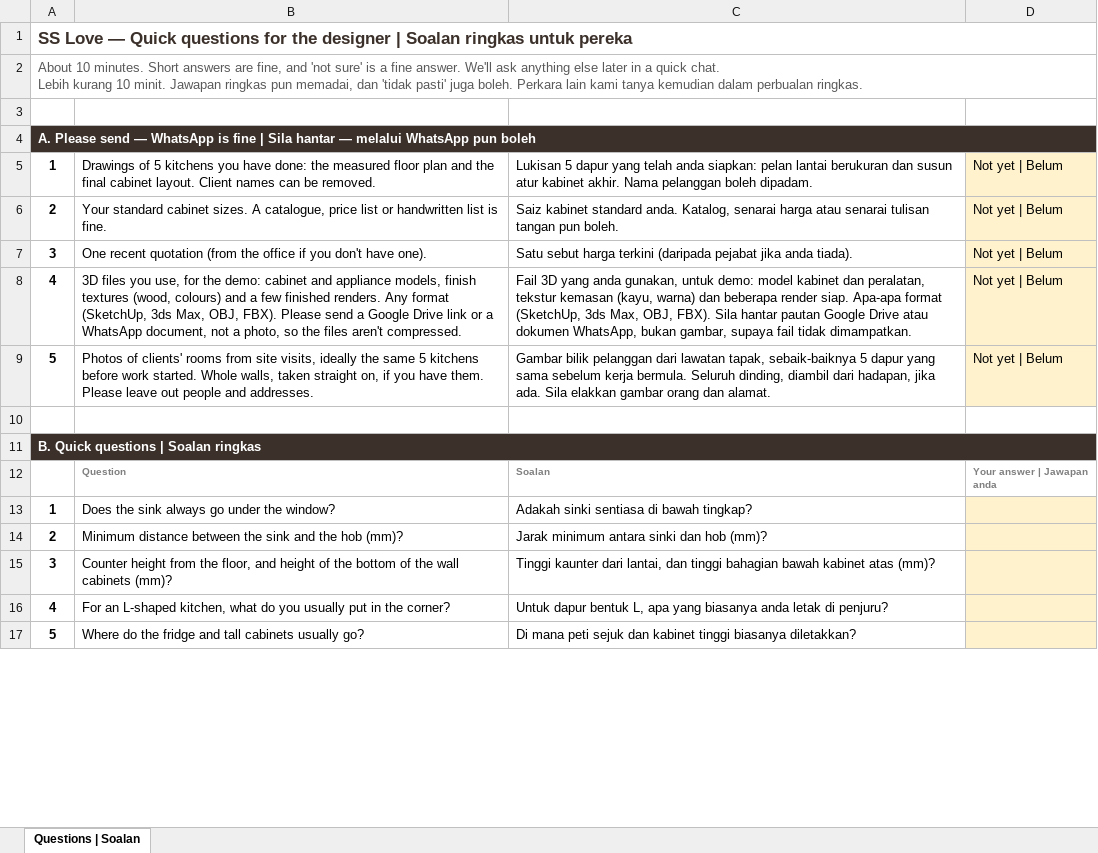
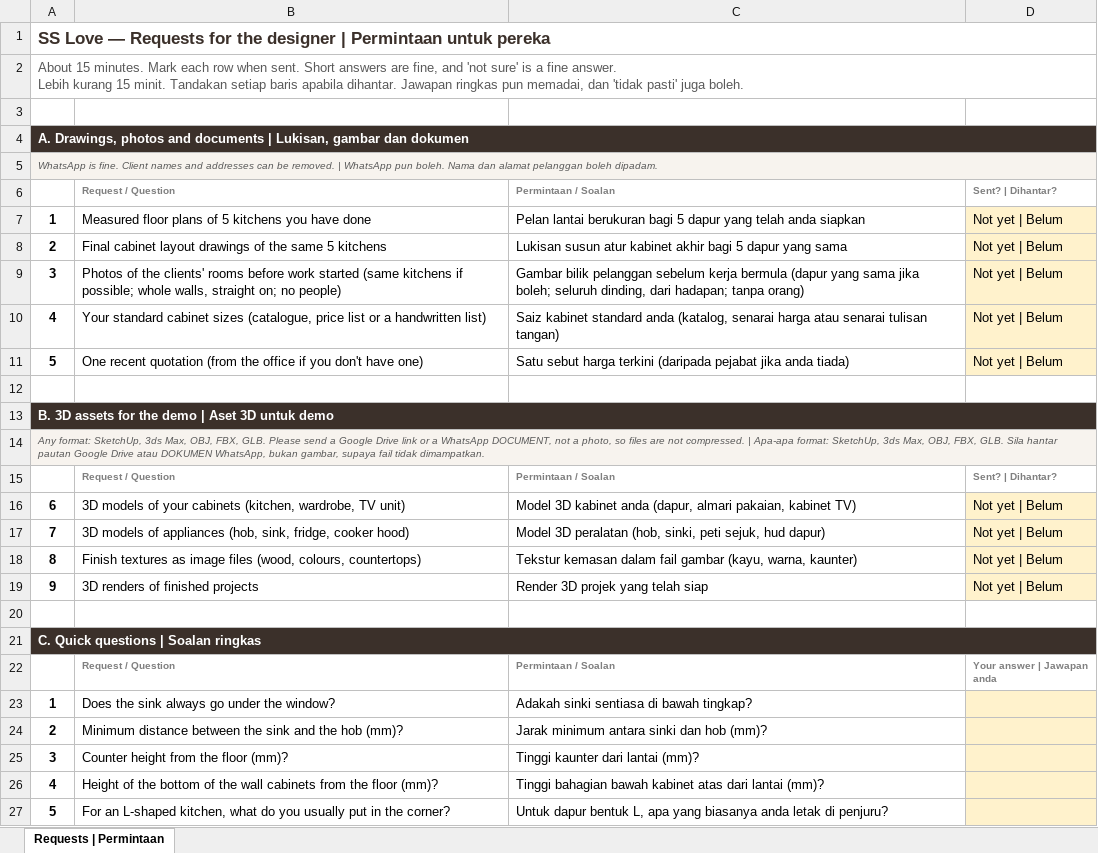
Before and after one commit to jijo-jiji/interior-design, an Excel workbook: notes/SS-Love-designer-quick-questions.xlsx, sheet Requests | Permintaan, drawn as a sheet; only a part is shown; values as stored, in another font and other column widths than the file's, no borders; addresses are those after the commit; ↵ is a line break in a cell; the diff covers the shown part only; the diff names each change by its address in the sheet, - before the commit and + after, or states it on an @@ line.

```diff
--- a/notes/SS-Love-designer-quick-questions.xlsx (sheet Requests | Permintaan)
+++ b/notes/SS-Love-designer-quick-questions.xlsx (sheet Requests | Permintaan)
-sheet tab: Questions | Soalan
+sheet tab: Requests | Permintaan
-A1: …Love — Quick questions for the designer | Soalan ringkas untuk pereka
+A1: …Love — Requests for the designer | Permintaan untuk pereka
-A2: About 10 minutes. Short answers are fine, and 'not sure' is a fine answer. We'll ask anything else later in a quick chat. ↵ Lebih kurang 10 minit. Jawapan ringkas pun memadai, dan 'tidak pasti' juga boleh. Perkara lain kami tanya kemudian dalam perbualan ringkas.
+A2: About 15 minutes. Mark each row when sent. Short answers are fine, and 'not sure' is a fine answer. ↵ Lebih kurang 15 minit. Tandakan setiap baris apabila dihantar. Jawapan ringkas pun memadai, dan 'tidak pasti' juga boleh.
-A4: A. Please send — WhatsApp is fine | Sila hantar — melalui WhatsApp pun boleh
+A4: A. Drawings, photos and documents | Lukisan, gambar dan dokumen
+row 5: WhatsApp is fine. Client names and addresses can be removed. | WhatsApp pun boleh. Nama dan alamat pelanggan boleh dipadam.
+row 6:  | Request / Question | Permintaan / Soalan | Sent? | Dihantar?
-B7: Drawings of 5 kitchens you have done: the measured floor plan and the final cabinet layout. Client names can be removed.
+B7: Measured floor plans of 5 kitchens you have done
-C7: Lukisan 5 dapur yang telah anda siapkan: pelan lantai berukuran dan susun atur kabinet akhir. Nama pelanggan boleh dipadam.
+C7: Pelan lantai berukuran bagi 5 dapur yang telah anda siapkan
-B8: Your standard cabinet sizes. A catalogue, price list or handwritten list is fine.
+B8: Final cabinet layout drawings of the same 5 kitchens
-C8: Saiz kabinet standard anda. Katalog, senarai harga atau senarai tulisan tangan pun boleh.
+C8: Lukisan susun atur kabinet akhir bagi 5 dapur yang sama
-B9: One recent quotation (from the office if you don't have one).
+B9: Photos of the clients' rooms before work started (same kitchens if possible; whole walls, straight on; no people)
-C9: Satu sebut harga terkini (daripada pejabat jika anda tiada).
+C9: Gambar bilik pelanggan sebelum kerja bermula (dapur yang sama jika boleh; seluruh dinding, dari hadapan; tanpa orang)
-B10: 3D files you use, for the demo: cabinet and appliance models, finish textures (wood, colours) and a few finished renders. Any format (SketchUp, 3ds Max, OBJ, FBX). Please send a Google Drive link or a WhatsApp document, not a photo, so the files aren't compressed.
+B10: Your standard cabinet sizes (catalogue, price list or a handwritten list)
-C10: Fail 3D yang anda gunakan, untuk demo: model kabinet dan peralatan, tekstur kemasan (kayu, warna) dan beberapa render siap. Apa-apa format (SketchUp, 3ds Max, OBJ, FBX). Sila hantar pautan Google Drive atau dokumen WhatsApp, bukan gambar, supaya fail tidak dimampatkan.
+C10: Saiz kabinet standard anda (katalog, senarai harga atau senarai tulisan tangan)
-B11: Photos of clients' rooms from site visits, ideally the same 5 kitchens before work started. Whole walls, taken straight on, if you have them. Please leave out people and addresses.
+B11: One recent quotation (from the office if you don't have one)
-C11: Gambar bilik pelanggan dari lawatan tapak, sebaik-baiknya 5 dapur yang sama sebelum kerja bermula. Seluruh dinding, diambil dari hadapan, jika ada. Sila elakkan gambar orang dan alamat.
+C11: Satu sebut harga terkini (daripada pejabat jika anda tiada)
-A13: B. Quick questions | Soalan ringkas
+A13: B. 3D assets for the demo | Aset 3D untuk demo
+row 14: Any format: SketchUp, 3ds Max, OBJ, FBX, GLB. Please send a Google Drive link or a WhatsApp DOCUMENT, not a photo, so files are not compressed. | Apa-apa format: SketchUp, 3ds Max, OBJ, FBX, GLB. Sila hantar pautan Google Drive atau DOKUMEN WhatsApp, bukan gambar, supaya fail tidak dimampatkan.
+row 15:  | Request / Question | Permintaan / Soalan | Sent? | Dihantar?
+row 16: 6 | 3D models of your cabinets (kitchen, wardrobe, TV unit) | Model 3D kabinet anda (dapur, almari pakaian, kabinet TV) | Not yet | Belum
+row 17: 7 | 3D models of appliances (hob, sink, fridge, cooker hood) | Model 3D peralatan (hob, sinki, peti sejuk, hud dapur) | Not yet | Belum
+row 18: 8 | Finish textures as image files (wood, colours, countertops) | Tekstur kemasan dalam fail gambar (kayu, warna, kaunter) | Not yet | Belum
+row 19: 9 | 3D renders of finished projects | Render 3D projek yang telah siap | Not yet | Belum
-row 20:  | Question | Soalan | Your answer | Jawapan anda
+row 20: (empty)
+row 21: C. Quick questions | Soalan ringkas
+row 22:  | Request / Question | Permintaan / Soalan | Your answer | Jawapan anda
-B25: …from the floor, and height of the bottom of the wall cabinets (mm)?
+B25: …from the floor (mm)?
-C25: …kaunter dari lantai, dan tinggi bahagian bawah kabinet atas (mm)?
+C25: …kaunter dari lantai (mm)?
-B26: For an L-shaped kitchen, what do you usually put in the corner?
+B26: Height of the bottom of the wall cabinets from the floor (mm)?
-C26: Untuk dapur bentuk L, apa yang biasanya anda letak di penjuru?
+C26: Tinggi bahagian bawah kabinet atas dari lantai (mm)?
-B27: Where do the fridge and tall cabinets usually go?
+B27: For an L-shaped kitchen, what do you usually put in the corner?
-C27: Di mana peti sejuk dan kabinet tinggi biasanya diletakkan?
+C27: Untuk dapur bentuk L, apa yang biasanya anda letak di penjuru?
```
Also changed, not shown: 1 added row and 4 edited cells elsewhere in this sheet, 1 other file.
